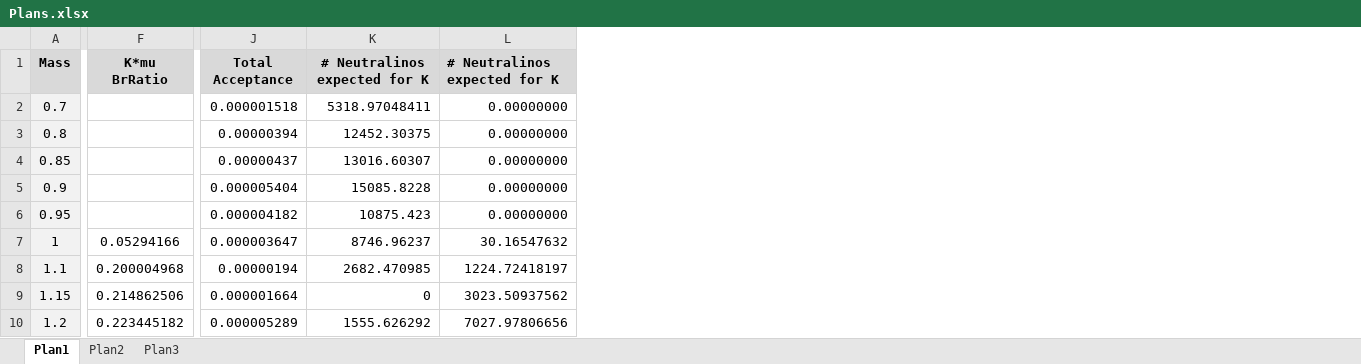
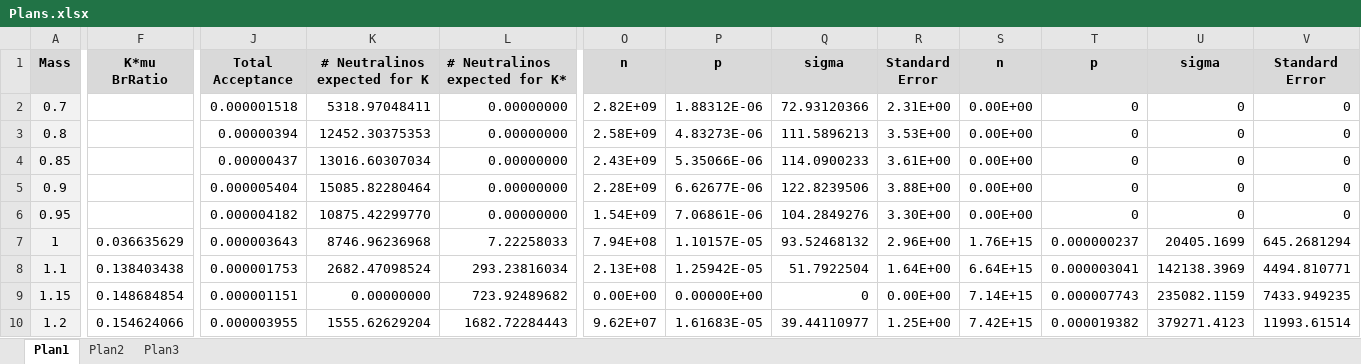
Before and after one commit to NikHoffStyl/SHiP-Nik_and_Danny, an Excel workbook: Plans.xlsx, sheet Plan1, drawn as a sheet; only a part is shown, gaps mark what is left out; values as stored, in another font and other column widths than the file's, no borders; charts and pictures not drawn; the diff covers the shown part only; the diff names each change by its address in the sheet, - before the commit and + after, or states it on an @@ line.

```diff
--- a/Plans.xlsx (sheet Plan1)
+++ b/Plans.xlsx (sheet Plan1)
+column O (n), rows 2-10: 2.82E+09 | 2.58E+09 | 2.43E+09 | 2.28E+09 | 1.54E+09 | 7.94E+08 | 2.13E+08 | 0.00E+00 | 9.62E+07
+column P (p), rows 2-10: 1.88312E-06 | 4.83273E-06 | 5.35066E-06 | 6.62677E-06 | 7.06861E-06 | 1.10157E-05 | 1.25942E-05 | 0.00000E+00 | 1.61683E-05
+column Q (sigma), rows 2-10: 72.93120366 | 111.5896213 | 114.0900233 | 122.8239506 | 104.2849276 | 93.52468132 | 51.7922504 | 0 | 39.44110977
+column R (Standard Error), rows 2-10: 2.31E+00 | 3.53E+00 | 3.61E+00 | 3.88E+00 | 3.30E+00 | 2.96E+00 | 1.64E+00 | 0.00E+00 | 1.25E+00
+column S (n), rows 2-10: 0.00E+00 | 0.00E+00 | 0.00E+00 | 0.00E+00 | 0.00E+00 | 1.76E+15 | 6.64E+15 | 7.14E+15 | 7.42E+15
+column T (p), rows 2-10: 0 | 0 | 0 | 0 | 0 | 0.000000237 | 0.000003041 | 0.000007743 | 0.000019382
+column U (sigma), rows 2-10: 0 | 0 | 0 | 0 | 0 | 20405.1699 | 142138.3969 | 235082.1159 | 379271.4123
+column V (Standard Error), rows 2-10: 0 | 0 | 0 | 0 | 0 | 645.2681294 | 4494.810771 | 7433.949235 | 11993.61514
-L1: # Neutralinos expected for K
+L1: # Neutralinos expected for K*
-K3 (# Neutralinos expected for K): 12452.30375
+K3 (# Neutralinos expected for K): 12452.30375353
-K4 (# Neutralinos expected for K): 13016.60307
+K4 (# Neutralinos expected for K): 13016.60307034
-K5 (# Neutralinos expected for K): 15085.8228
+K5 (# Neutralinos expected for K): 15085.82280464
-K6 (# Neutralinos expected for K): 10875.423
+K6 (# Neutralinos expected for K): 10875.42299770
-F7 (K*mu BrRatio): 0.05294166
+F7 (K*mu BrRatio): 0.036635629
-J7 (Total Acceptance): 0.000003647
+J7 (Total Acceptance): 0.000003643
-K7 (# Neutralinos expected for K): 8746.96237
+K7 (# Neutralinos expected for K): 8746.96236968
-L7 (# Neutralinos expected for K*): 30.16547632
+L7 (# Neutralinos expected for K*): 7.22258033
-F8 (K*mu BrRatio): 0.200004968
+F8 (K*mu BrRatio): 0.138403438
-J8 (Total Acceptance): 0.00000194
+J8 (Total Acceptance): 0.000001753
-K8 (# Neutralinos expected for K): 2682.470985
+K8 (# Neutralinos expected for K): 2682.47098524
-L8 (# Neutralinos expected for K*): 1224.72418197
+L8 (# Neutralinos expected for K*): 293.23816034
-F9 (K*mu BrRatio): 0.214862506
+F9 (K*mu BrRatio): 0.148684854
-J9 (Total Acceptance): 0.000001664
+J9 (Total Acceptance): 0.000001151
-K9 (# Neutralinos expected for K): 0
+K9 (# Neutralinos expected for K): 0.00000000
-L9 (# Neutralinos expected for K*): 3023.50937562
+L9 (# Neutralinos expected for K*): 723.92489682
-F10 (K*mu BrRatio): 0.223445182
+F10 (K*mu BrRatio): 0.154624066
-J10 (Total Acceptance): 0.000005289
+J10 (Total Acceptance): 0.000003955
-K10 (# Neutralinos expected for K): 1555.626292
+K10 (# Neutralinos expected for K): 1555.62629204
-L10 (# Neutralinos expected for K*): 7027.97806656
+L10 (# Neutralinos expected for K*): 1682.72284443
```
Also changed, not shown: 36 edited cells elsewhere in this sheet, sheet Plan3, formulas that keep their value, charts or pictures, 2 other files.
